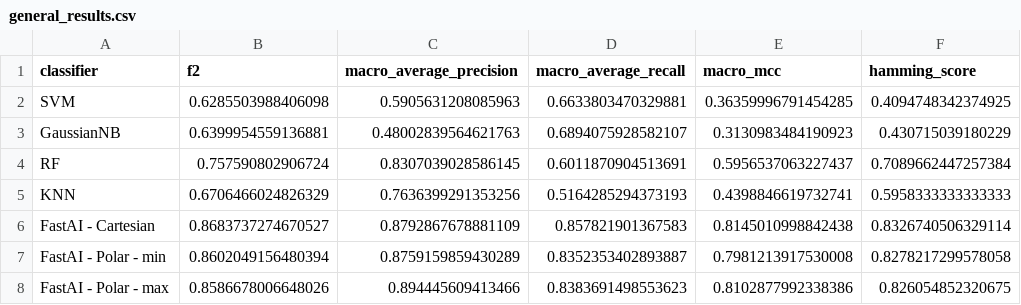
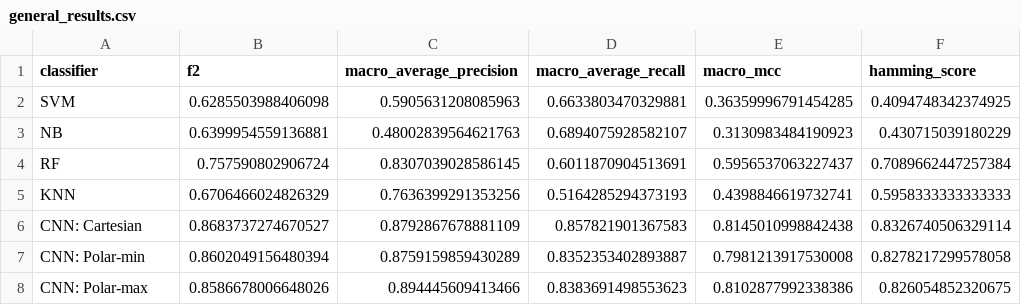
Before and after one commit to aczyzewski/refleX, a CSV file: results/learner_comparison/general_results.csv, drawn as a sheet; only a part is shown; the diff names each change by its address in the sheet, - before the commit and + after, or states it on an @@ line.

```diff
--- a/results/learner_comparison/general_results.csv
+++ b/results/learner_comparison/general_results.csv
-A3 (classifier): GaussianNB
+A3 (classifier): NB
-A6 (classifier): FastAI - Cartesian
+A6 (classifier): CNN: Cartesian
-A7 (classifier): FastAI - Polar - min
+A7 (classifier): CNN: Polar-min
-A8 (classifier): FastAI - Polar - max
+A8 (classifier): CNN: Polar-max
```
Also changed, not shown: results/learner_comparison/class_specific_results.csv, 6 other files.
